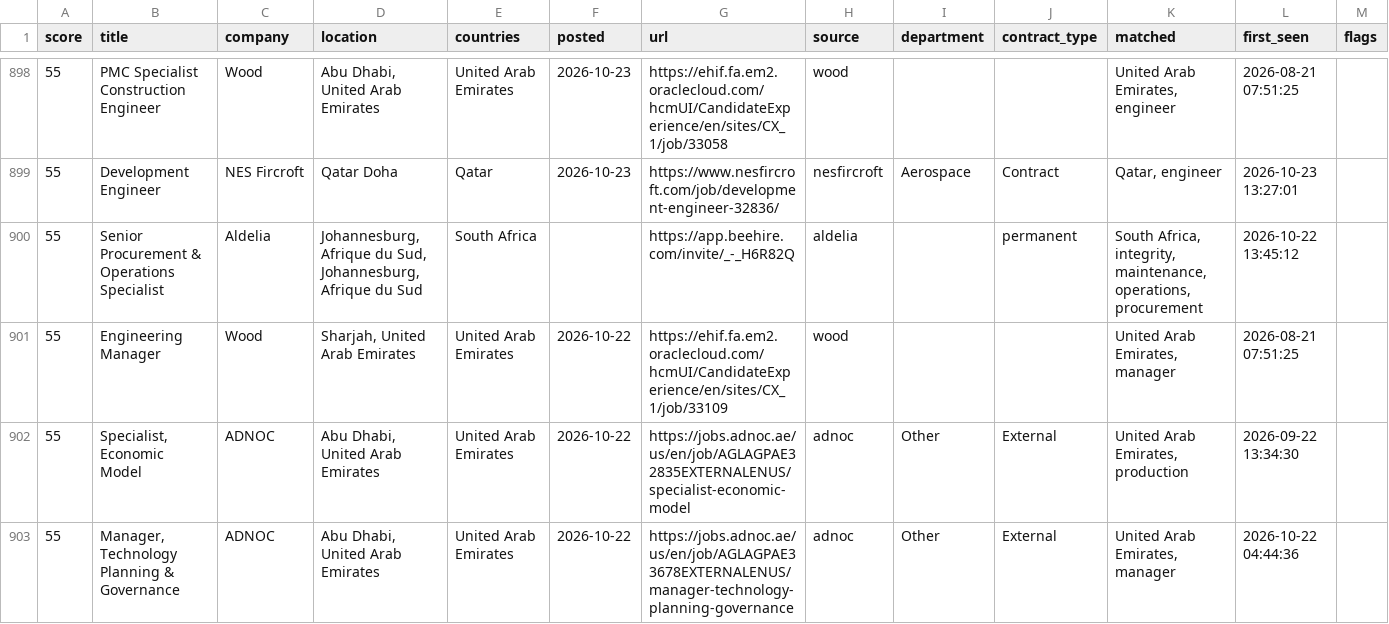
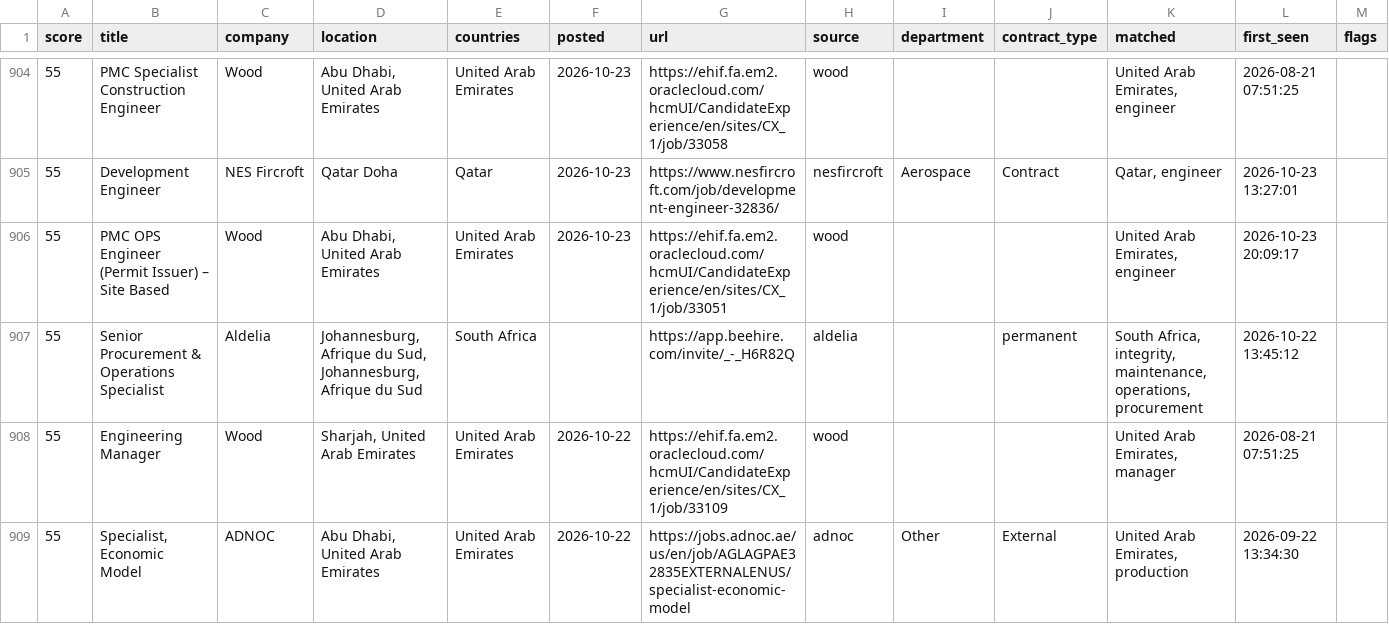
Before and after one commit to Khanmi1973/ogjobs, a CSV file: docs/jobs.csv, drawn as a sheet; only a part is shown, gaps mark what is left out; the shorter side is filled out with more unchanged rows; the diff covers the shown part only; the diff names each change by its address in the sheet, - before the commit and + after, or states it on an @@ line.

```diff
--- a/docs/jobs.csv
+++ b/docs/jobs.csv
+row 906: 55 | PMC OPS Engineer (Permit Issuer) – Site Based | Wood | Abu Dhabi, United Arab Emirates | United Arab Emirates | 2026-10-23 | https://ehif.fa.em2.oraclecloud.com/hcmUI/CandidateExperience/en/sites/CX_1/job/33051 | wood |  |  | United Arab Emirates, engineer | 2026-10-23 20:09:17
```
Also changed, not shown: 10 added rows and 2 removed rows elsewhere in this file, 3 other files.
